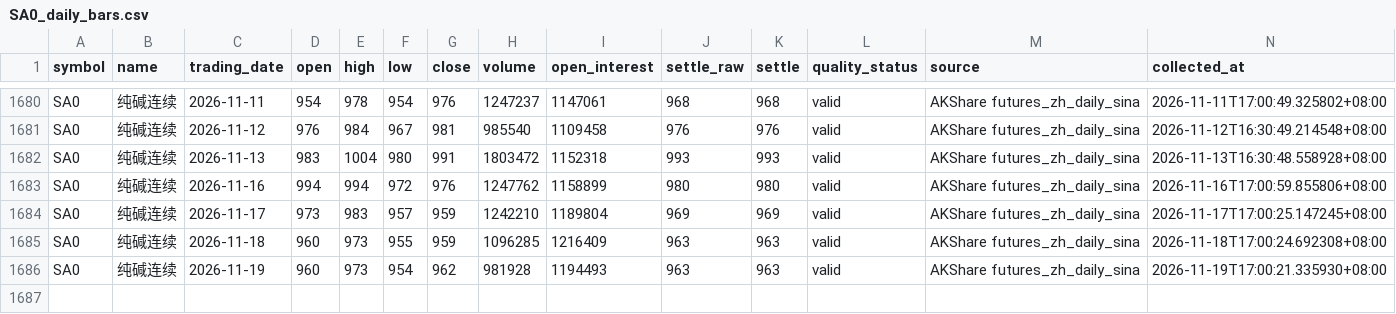
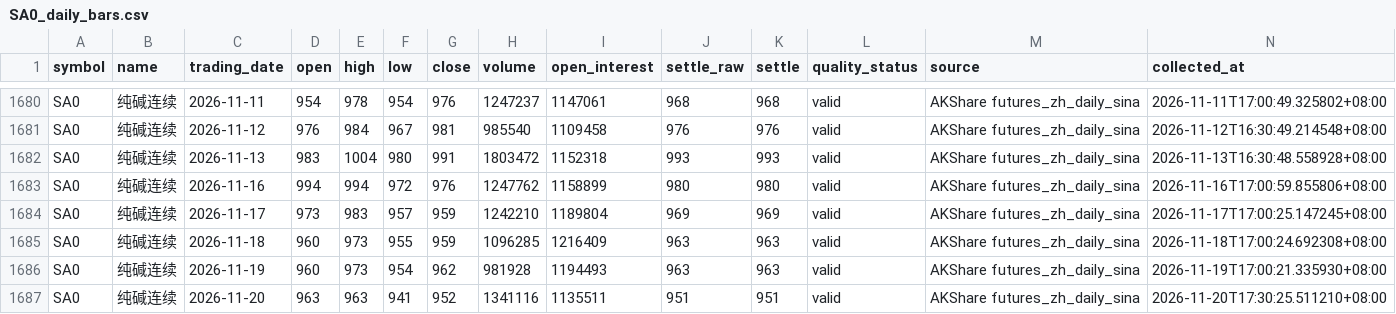
Before and after one commit to luckyjohnlucky/akshare-futures-data, a CSV file: output/SA0_daily_bars.csv, drawn as a sheet; only a part is shown, gaps mark what is left out; the diff names each change by its address in the sheet, - before the commit and + after, or states it on an @@ line.

```diff
--- a/output/SA0_daily_bars.csv
+++ b/output/SA0_daily_bars.csv
+row 1687: SA0 | 纯碱连续 | 2026-11-20 | 963 | 963 | 941 | 952 | 1341116 | 1135511 | 951 | 951 | valid | AKShare futures_zh_daily_sina | 2026-11-20T17:30:25.511210+08:00
```
